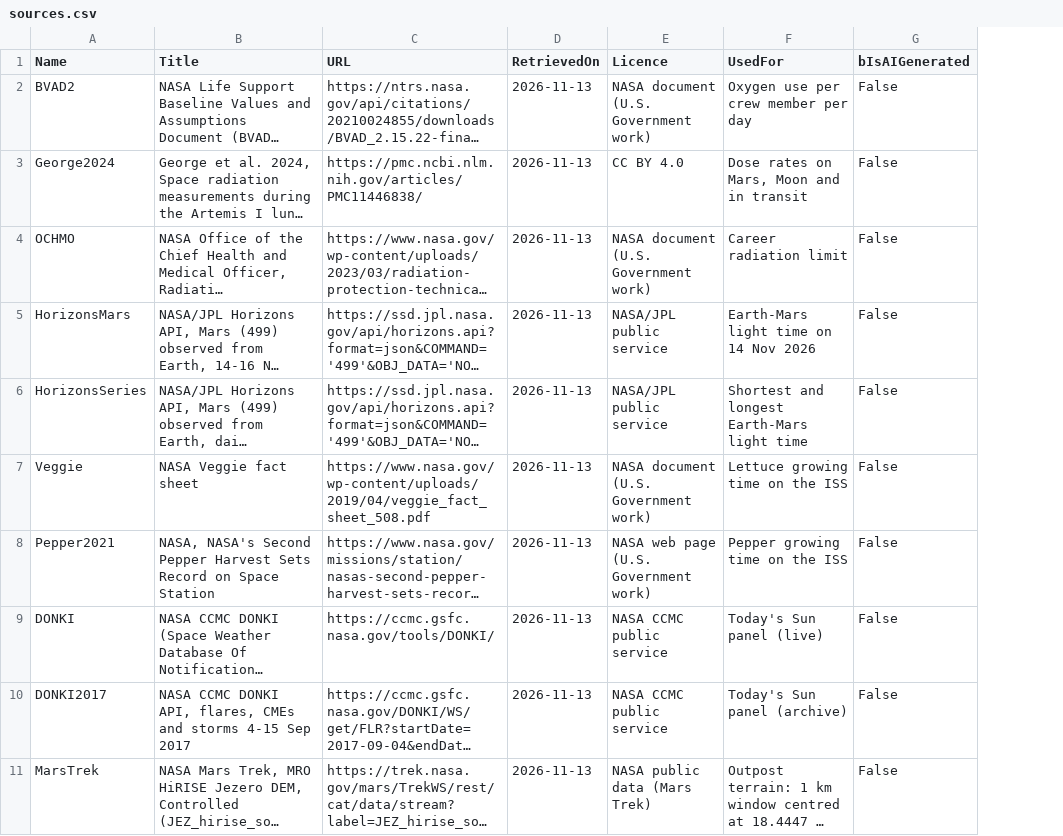
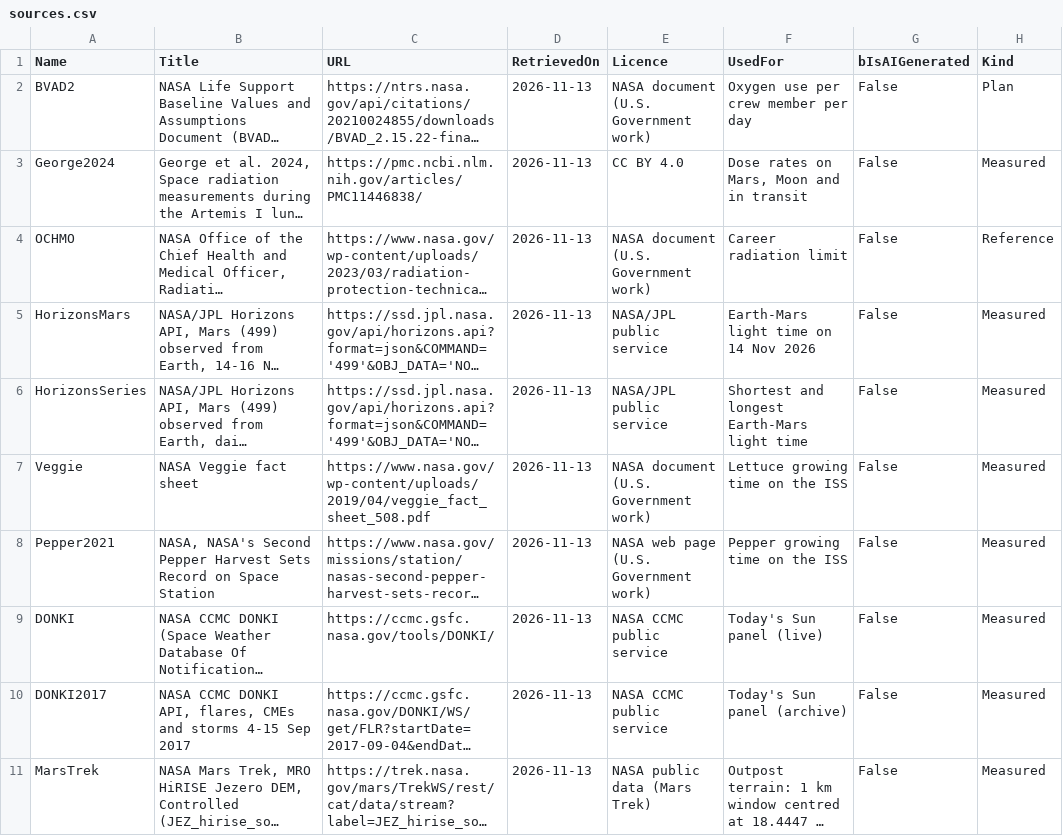
Before and after one commit to TouchdownMars/TouchdownMars, a CSV file: Data/Source/sources.csv, drawn as a sheet; only a part is shown; long unchanged cells end in …; the diff covers the shown part only; the diff names each change by its address in the sheet, - before the commit and + after, or states it on an @@ line.

Commit message:
Source Panel labels by source kind; unused papers marked reference only (K10, K11)
Measured, Manufacturer, Plan or Reference per source (unsure rows stay Reference). SpaceX rows read 'Manufacturer value', fission and NASA studies 'NASA plan or study, not flown'.

```diff
--- a/Data/Source/sources.csv
+++ b/Data/Source/sources.csv
+column H (Kind), rows 2-11: Plan | Measured | Reference | Measured | Measured | Measured | Measured | Measured | Measured | Measured
```
Also changed, not shown: 3 edited cells elsewhere in this file, 3 other files.
